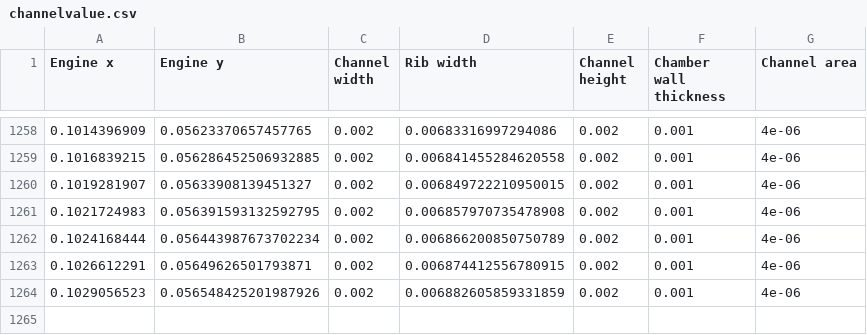
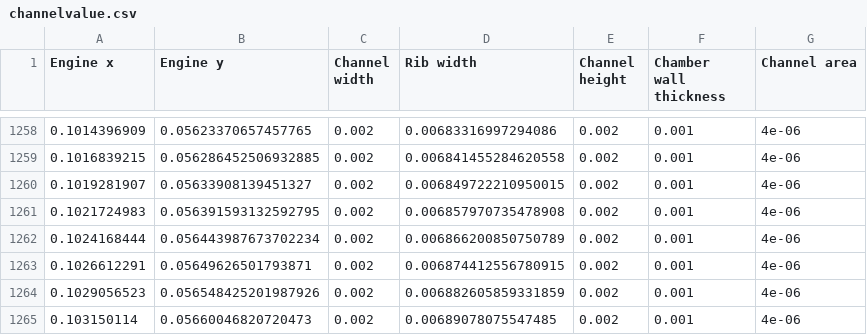
Before and after one commit to Innovative-Propulsion-Laboratory/CoolTheEngine, a CSV file: channelvalue.csv, drawn as a sheet; only a part is shown, gaps mark what is left out.

```diff
--- a/channelvalue.csv
+++ b/channelvalue.csv
@@ -1264 +1264,2 @@ Engine x,Engine y,Channel width,Rib width,Channel height,Chamber wall thickness,
 0.1029056523,0.056548425201987926,0.002,0.006882605859331859,0.002,0.001,4e-06
+0.103150114,0.05660046820720473,0.002,0.00689078075547485,0.002,0.001,4e-06
```
Also changed, not shown: channel_macro_catia.csv, 2 other files.
